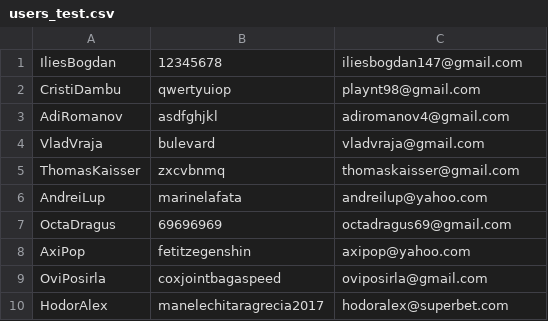
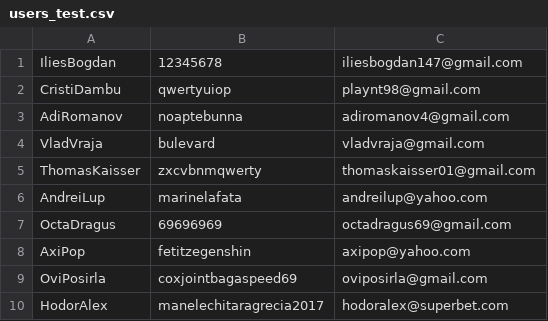
Before and after one commit to ilies-bogdan/social-network, a CSV file: data/users_test.csv, drawn as a sheet.

```diff
--- a/data/users_test.csv
+++ b/data/users_test.csv
@@ -2,5 +2,5 @@ IliesBogdan,12345678,iliesbogdan147@gmail.com
 CristiDambu,qwertyuiop,playnt98@gmail.com
-AdiRomanov,asdfghjkl,adiromanov4@gmail.com
+AdiRomanov,noaptebunna,adiromanov4@gmail.com
 VladVraja,bulevard,vladvraja@gmail.com
-ThomasKaisser,zxcvbnmq,thomaskaisser@gmail.com
+ThomasKaisser,zxcvbnmqwerty,thomaskaisser01@gmail.com
 AndreiLup,marinelafata,andreilup@yahoo.com
@@ -8,3 +8,3 @@ OctaDragus,69696969,octadragus69@gmail.com
 AxiPop,fetitzegenshin,axipop@yahoo.com
-OviPosirla,coxjointbagaspeed,oviposirla@gmail.com
+OviPosirla,coxjointbagaspeed69,oviposirla@gmail.com
 HodorAlex,manelechitaragrecia2017,hodoralex@superbet.com
```
Also changed, not shown: data/friendships.csv, data/users.csv, 10 other files.
